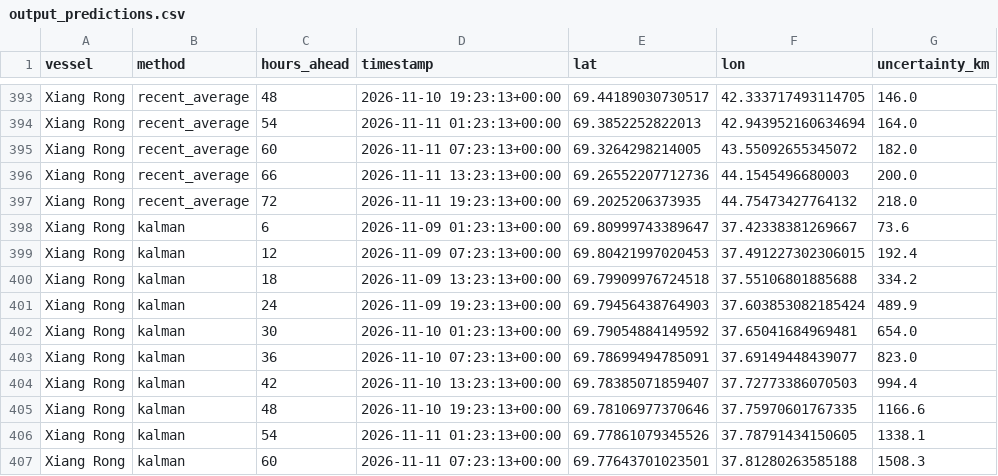
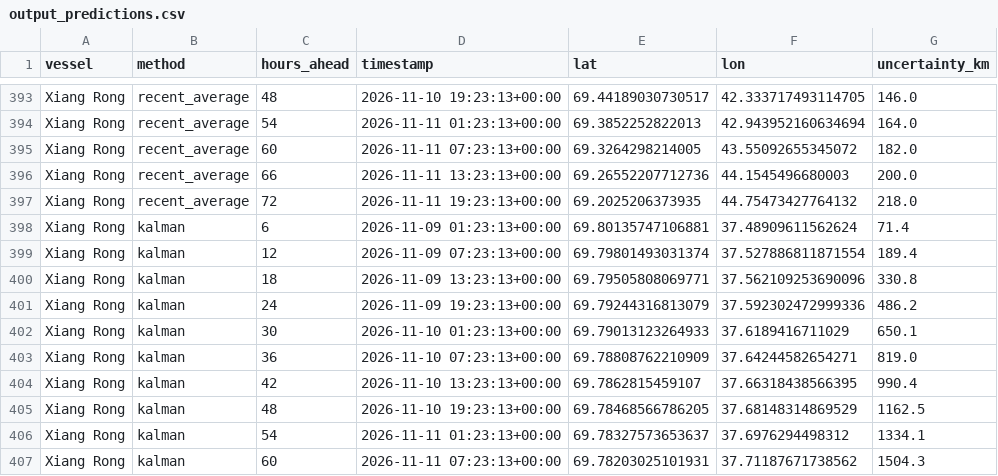
Before and after one commit to snevitt2015/Arctic-Database-Interface, a CSV file: data/output_predictions.csv, drawn as a sheet; only a part is shown, gaps mark what is left out; the diff covers the shown part only.

```diff
--- a/data/output_predictions.csv
+++ b/data/output_predictions.csv
@@ -397,11 +397,11 @@ Xiang Rong,recent_average,66,2026-11-11 13:23:13+00:00,69.26552207712736,44.1545
 Xiang Rong,recent_average,72,2026-11-11 19:23:13+00:00,69.2025206373935,44.75473427764132,218.0
-Xiang Rong,kalman,6,2026-11-09 01:23:13+00:00,69.80999743389647,37.42338381269667,73.6
-Xiang Rong,kalman,12,2026-11-09 07:23:13+00:00,69.80421997020453,37.491227302306015,192.4
-Xiang Rong,kalman,18,2026-11-09 13:23:13+00:00,69.79909976724518,37.55106801885688,334.2
-Xiang Rong,kalman,24,2026-11-09 19:23:13+00:00,69.79456438764903,37.603853082185424,489.9
-Xiang Rong,kalman,30,2026-11-10 01:23:13+00:00,69.79054884149592,37.65041684969481,654.0
-Xiang Rong,kalman,36,2026-11-10 07:23:13+00:00,69.78699494785091,37.69149448439077,823.0
-Xiang Rong,kalman,42,2026-11-10 13:23:13+00:00,69.78385071859407,37.72773386070503,994.4
-Xiang Rong,kalman,48,2026-11-10 19:23:13+00:00,69.78106977370646,37.75970601767335,1166.6
-Xiang Rong,kalman,54,2026-11-11 01:23:13+00:00,69.77861079345526,37.78791434150605,1338.1
-Xiang Rong,kalman,60,2026-11-11 07:23:13+00:00,69.77643701023501,37.81280263585188,1508.3
+Xiang Rong,kalman,6,2026-11-09 01:23:13+00:00,69.80135747106881,37.48909611562624,71.4
+Xiang Rong,kalman,12,2026-11-09 07:23:13+00:00,69.79801493031374,37.527886811871554,189.4
+Xiang Rong,kalman,18,2026-11-09 13:23:13+00:00,69.79505808069771,37.562109253690096,330.8
+Xiang Rong,kalman,24,2026-11-09 19:23:13+00:00,69.79244316813079,37.592302472999336,486.2
+Xiang Rong,kalman,30,2026-11-10 01:23:13+00:00,69.79013123264933,37.6189416711029,650.1
+Xiang Rong,kalman,36,2026-11-10 07:23:13+00:00,69.78808762210909,37.64244582654271,819.0
+Xiang Rong,kalman,42,2026-11-10 13:23:13+00:00,69.7862815459107,37.66318438566395,990.4
+Xiang Rong,kalman,48,2026-11-10 19:23:13+00:00,69.78468566786205,37.68148314869529,1162.5
+Xiang Rong,kalman,54,2026-11-11 01:23:13+00:00,69.78327573653637,37.6976294498312,1334.1
+Xiang Rong,kalman,60,2026-11-11 07:23:13+00:00,69.78203025101931,37.71187671738562,1504.3
```
Also changed, not shown: 69 edited cells elsewhere in this file, 2 other files.
